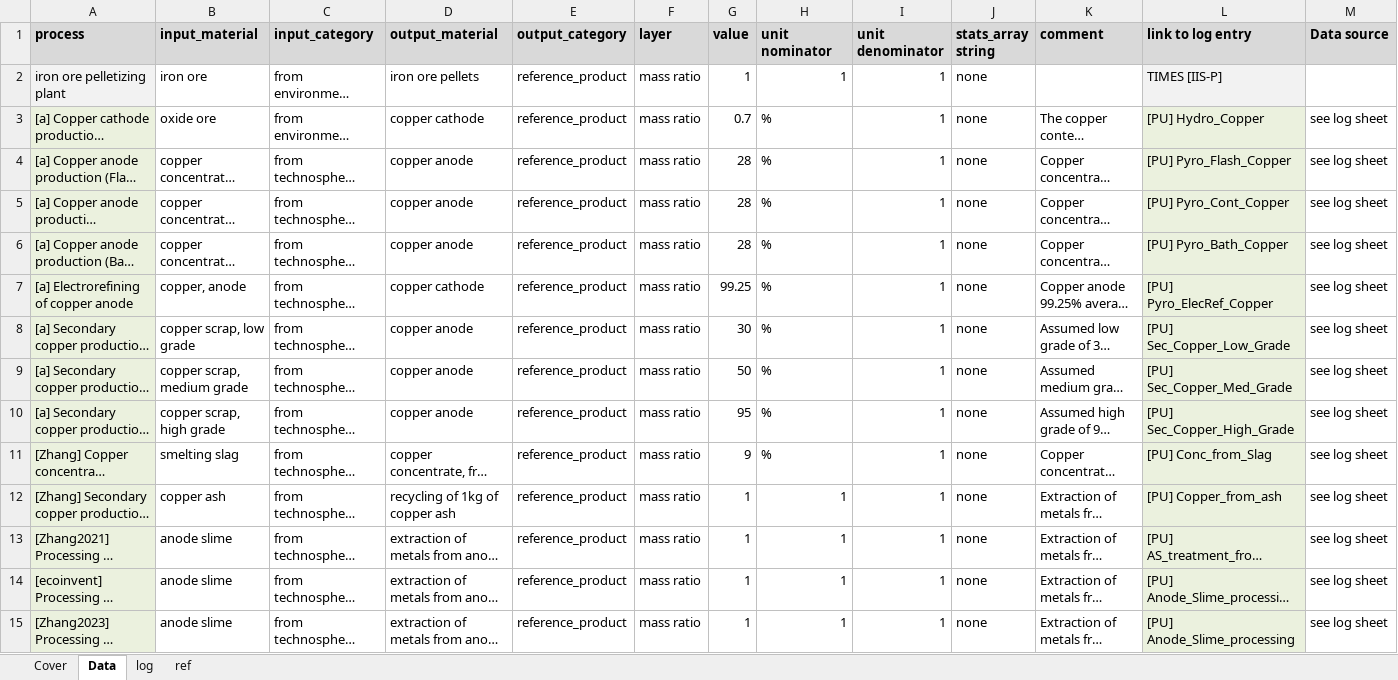
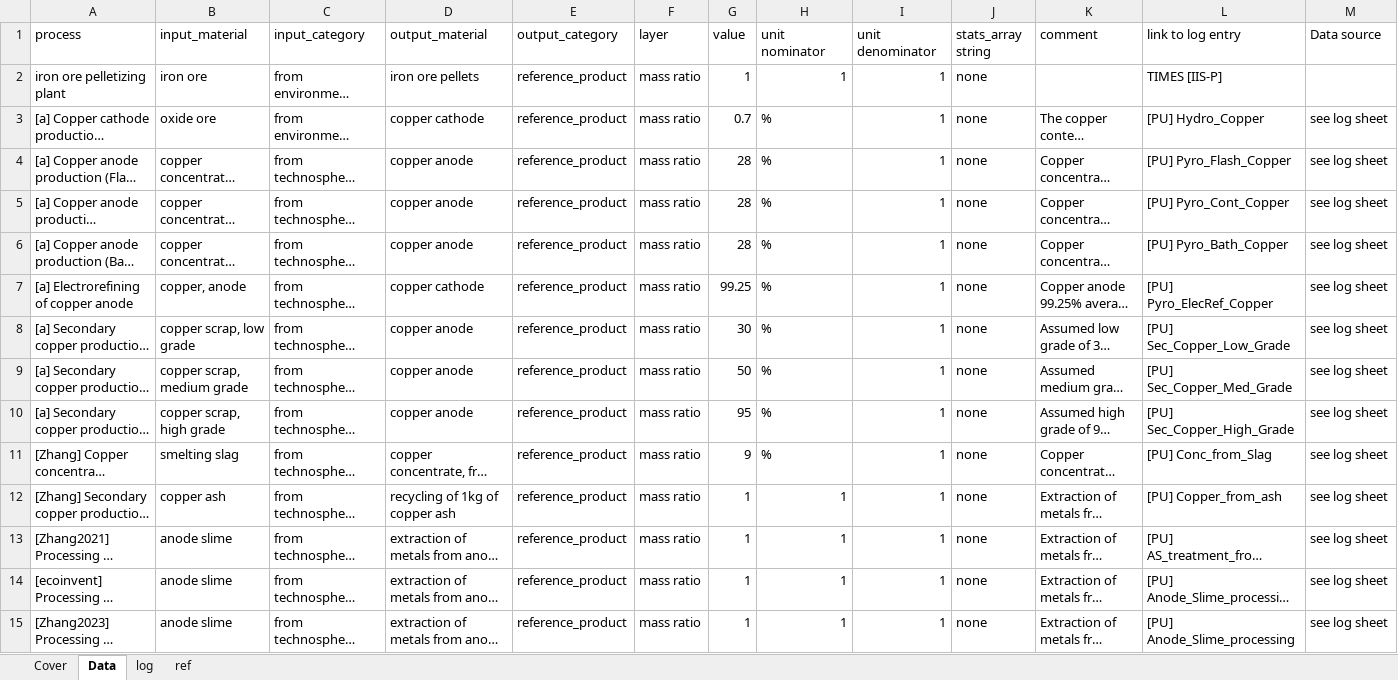
Before and after one commit to atasayn/IEF_Home, an Excel workbook: IEF_Home/UploadedFiles/4_PY_CIRCOMOD_D4.1_v1.0.xlsx, sheet Data, drawn as a sheet; only a part is shown; long unchanged cells end in …; values as stored, in another font and other column widths than the file's, no borders; the diff covers the shown part only; the diff names each change by its address in the sheet, - before the commit and + after, or states it on an @@ line.

```diff
--- a/IEF_Home/UploadedFiles/4_PY_CIRCOMOD_D4.1_v1.0.xlsx (sheet Data)
+++ b/IEF_Home/UploadedFiles/4_PY_CIRCOMOD_D4.1_v1.0.xlsx (sheet Data)
@@ A1:M1 fill: #D9D9D9 → none, bold: on → off @@
-A2 fill: #F2F2F2
+A2 fill: none
-L2 fill: #F2F2F2
+L2 fill: none
-A3:A15 fill: #EBF1DE
+A3:A15 fill: none
-L3:L15 fill: #EBF1DE
+L3:L15 fill: none
```
Also changed, not shown: cell formats elsewhere in this sheet, 1 other file.
